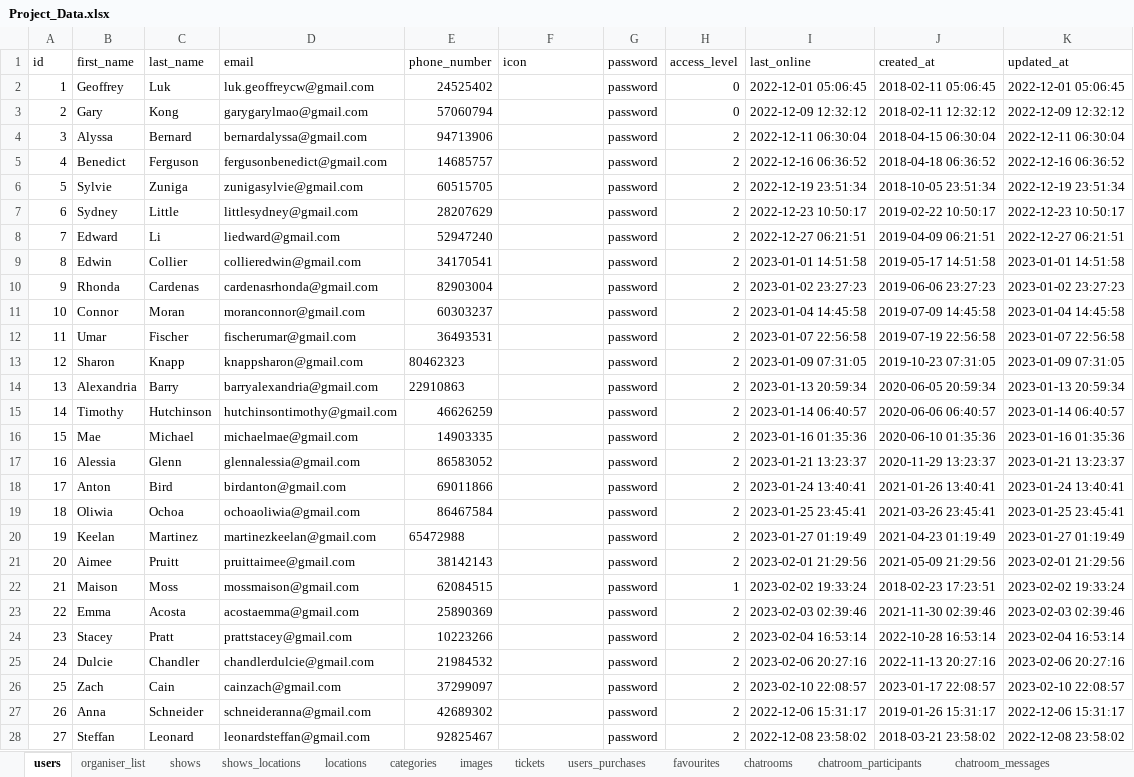
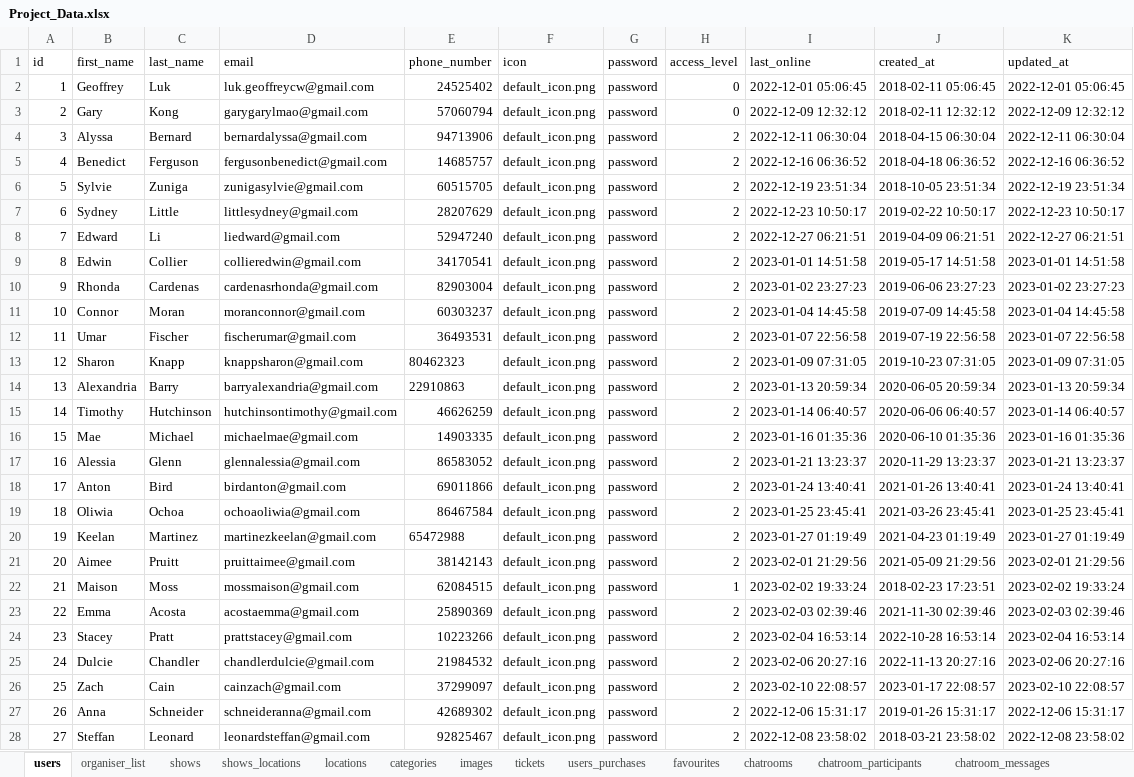
Before and after one commit to GeoffreyLuk/WSP012_Project2, an Excel workbook: database/Project_Data.xlsx, sheet users, drawn as a sheet; only a part is shown; values as stored, in another font and other column widths than the file's, no borders; the diff covers the shown part only; the diff names each change by its address in the sheet, - before the commit and + after, or states it on an @@ line.

```diff
--- a/database/Project_Data.xlsx (sheet users)
+++ b/database/Project_Data.xlsx (sheet users)
-F2:F28 (icon): (empty)
+F2:F28 (icon): default_icon.png
```
Also changed, not shown: 73 edited cells elsewhere in this sheet, 10 other files.
